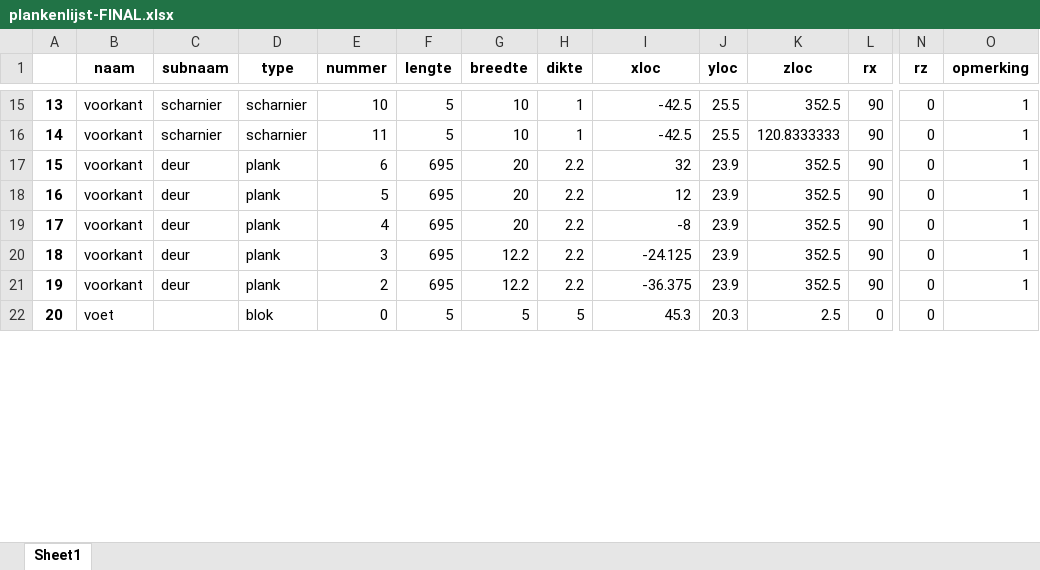
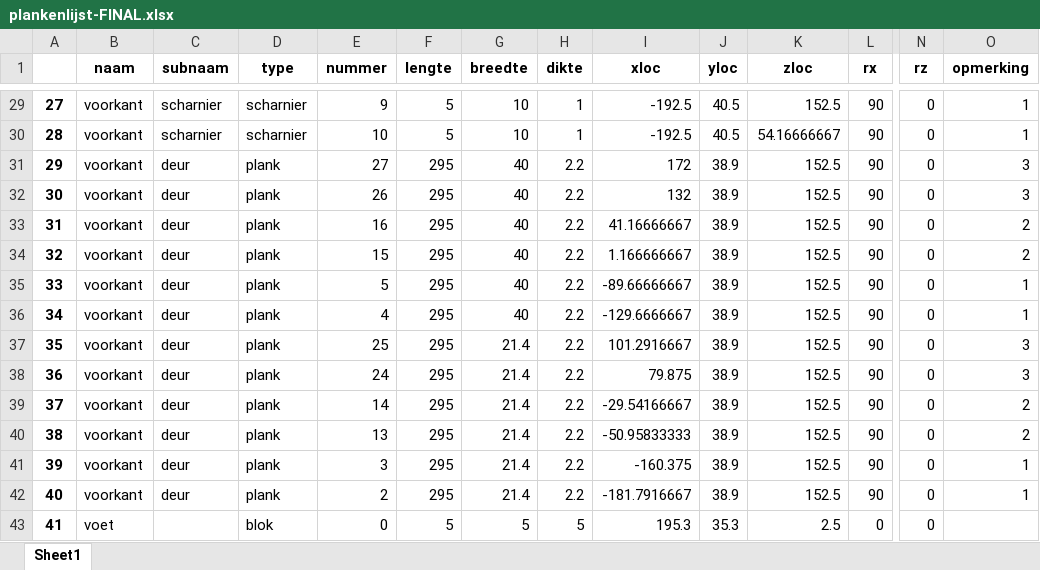
Before and after one commit to jcoady/hout-topologie, an Excel workbook: plankenlijst-FINAL.xlsx, sheet Sheet1, drawn as a sheet; only a part is shown, gaps mark what is left out; values as stored, in another font and other column widths than the file's, no borders; addresses are those after the commit; rows hold the shown columns only; the diff covers the shown part only; the diff names each change by its address in the sheet, - before the commit and + after, or states it on an @@ line.

```diff
--- a/plankenlijst-FINAL.xlsx (sheet Sheet1)
+++ b/plankenlijst-FINAL.xlsx (sheet Sheet1)
@@ column A renumbered between rows 4 and 84 @@
-E29 (nummer): 10
+E29 (nummer): 9
-I29:I30 (xloc): -42.5
+I29:I30 (xloc): -192.5
-J29:J30 (yloc): 25.5
+J29:J30 (yloc): 40.5
-K29 (zloc): 352.5
+K29 (zloc): 152.5
-E30 (nummer): 11
+E30 (nummer): 10
-K30 (zloc): 120.8333333
+K30 (zloc): 54.16666667
-E31 (nummer): 6
+E31 (nummer): 27
-F31 (lengte): 695
+F31 (lengte): 295
-G31 (breedte): 20
+G31 (breedte): 40
-I31 (xloc): 32
+I31 (xloc): 172
-J31 (yloc): 23.9
+J31 (yloc): 38.9
-K31 (zloc): 352.5
+K31 (zloc): 152.5
-O31 (opmerking): 1
+O31 (opmerking): 3
+row 32: 30 | voorkant | deur | plank | 26 | 295 | 40 | 2.2 | 132 | 38.9 | 152.5 | 90 | 0 | 3
+row 33: 31 | voorkant | deur | plank | 16 | 295 | 40 | 2.2 | 41.16666667 | 38.9 | 152.5 | 90 | 0 | 2
+row 34: 32 | voorkant | deur | plank | 15 | 295 | 40 | 2.2 | 1.166666667 | 38.9 | 152.5 | 90 | 0 | 2
-F35:F36 (lengte): 695
+F35:F36 (lengte): 295
-G35:G36 (breedte): 20
+G35:G36 (breedte): 40
-I35 (xloc): 12
+I35 (xloc): -89.66666667
-J35:J36 (yloc): 23.9
+J35:J36 (yloc): 38.9
-K35:K36 (zloc): 352.5
+K35:K36 (zloc): 152.5
-I36 (xloc): -8
+I36 (xloc): -129.6666667
+row 37: 35 | voorkant | deur | plank | 25 | 295 | 21.4 | 2.2 | 101.2916667 | 38.9 | 152.5 | 90 | 0 | 3
+row 38: 36 | voorkant | deur | plank | 24 | 295 | 21.4 | 2.2 | 79.875 | 38.9 | 152.5 | 90 | 0 | 3
+row 39: 37 | voorkant | deur | plank | 14 | 295 | 21.4 | 2.2 | -29.54166667 | 38.9 | 152.5 | 90 | 0 | 2
+row 40: 38 | voorkant | deur | plank | 13 | 295 | 21.4 | 2.2 | -50.95833333 | 38.9 | 152.5 | 90 | 0 | 2
-F41:F42 (lengte): 695
+F41:F42 (lengte): 295
-G41:G42 (breedte): 12.2
+G41:G42 (breedte): 21.4
-I41 (xloc): -24.125
+I41 (xloc): -160.375
-J41:J42 (yloc): 23.9
+J41:J42 (yloc): 38.9
-K41:K42 (zloc): 352.5
+K41:K42 (zloc): 152.5
-I42 (xloc): -36.375
+I42 (xloc): -181.7916667
-I43 (xloc): 45.3
+I43 (xloc): 195.3
-J43 (yloc): 20.3
+J43 (yloc): 35.3
```
Also changed, not shown: 34 added rows, 6 removed rows and 165 edited cells elsewhere in this sheet, plankenlijst.xlsx, stuklijst-FINAL.xlsx, 23 other files.
